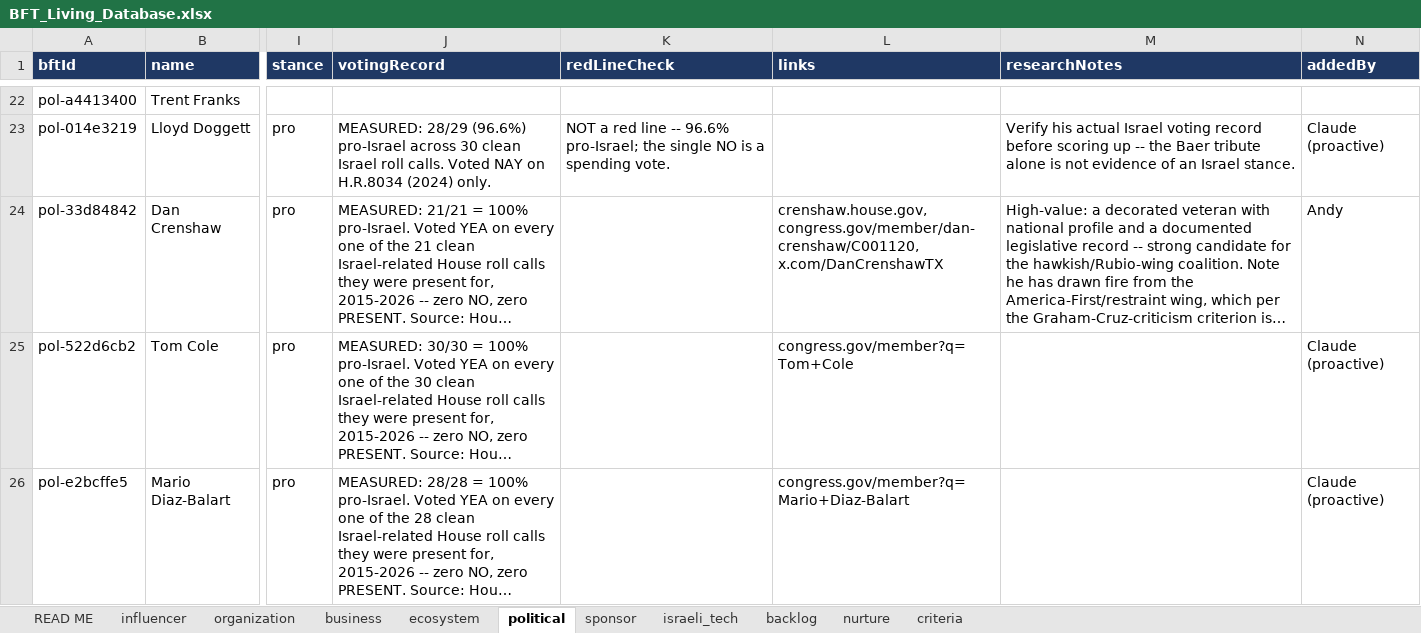
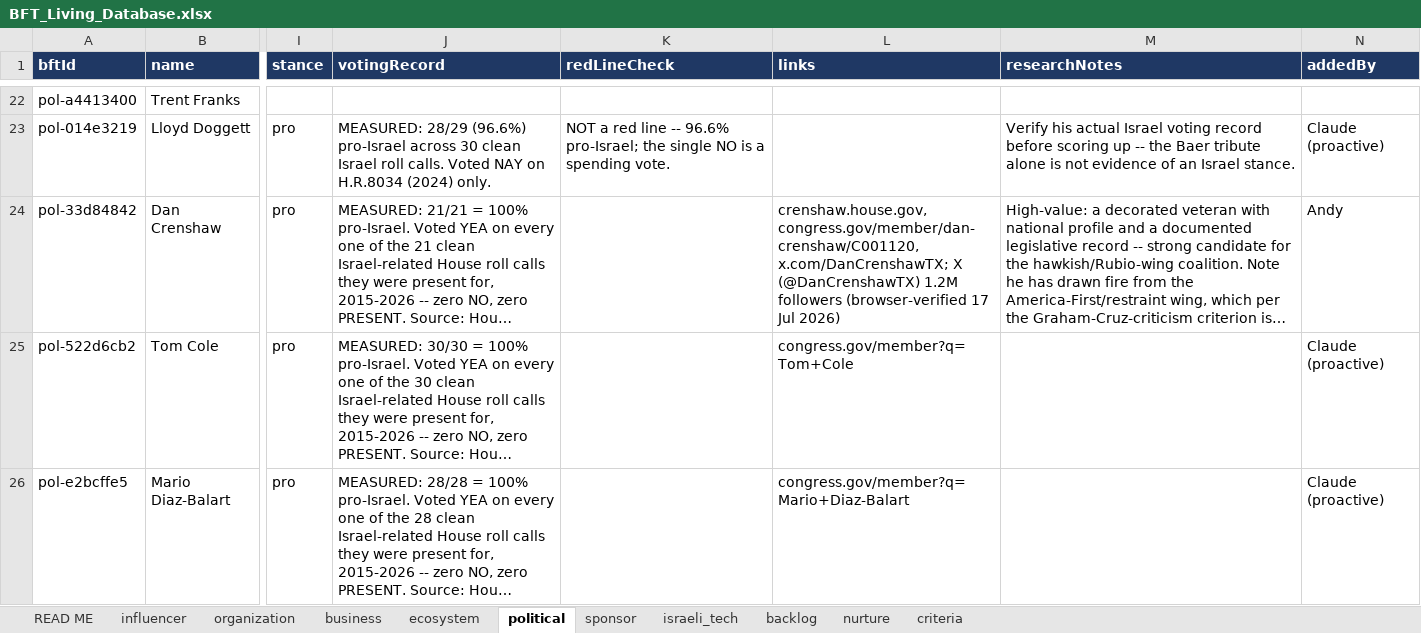
Before and after one commit to Hirshinator/bft-living-database, an Excel workbook: export/BFT_Living_Database.xlsx, sheet political, drawn as a sheet; only a part is shown, gaps mark what is left out; long unchanged cells end in …; values as stored, in another font and other column widths than the file's, no borders; the diff names each change by its address in the sheet, - before the commit and + after, or states it on an @@ line.

```diff
--- a/export/BFT_Living_Database.xlsx (sheet political)
+++ b/export/BFT_Living_Database.xlsx (sheet political)
-L24 (links): crenshaw.house.gov, congress.gov/member/dan-crenshaw/C001120, x.com/DanCrenshawTX
+L24 (links): crenshaw.house.gov, congress.gov/member/dan-crenshaw/C001120, x.com/DanCrenshawTX; X (@DanCrenshawTX) 1.2M followers (browser-verified 17 Jul 2026)
```
Also changed, not shown: 2 other files.
